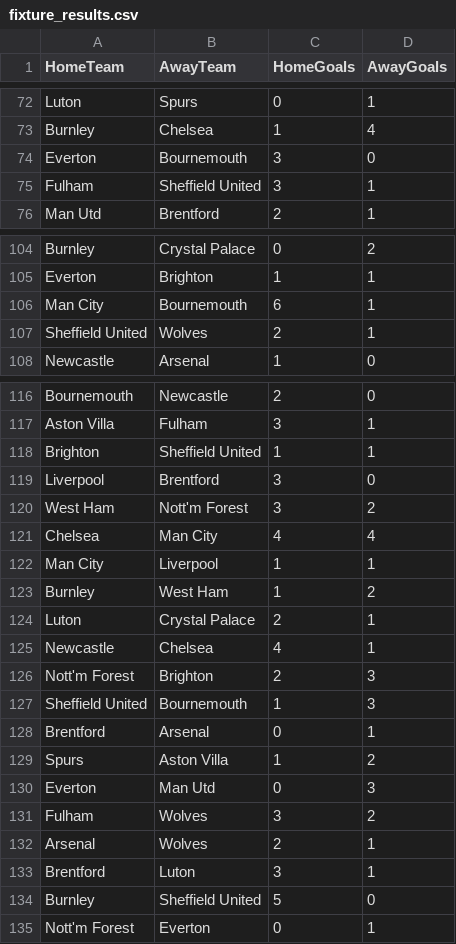
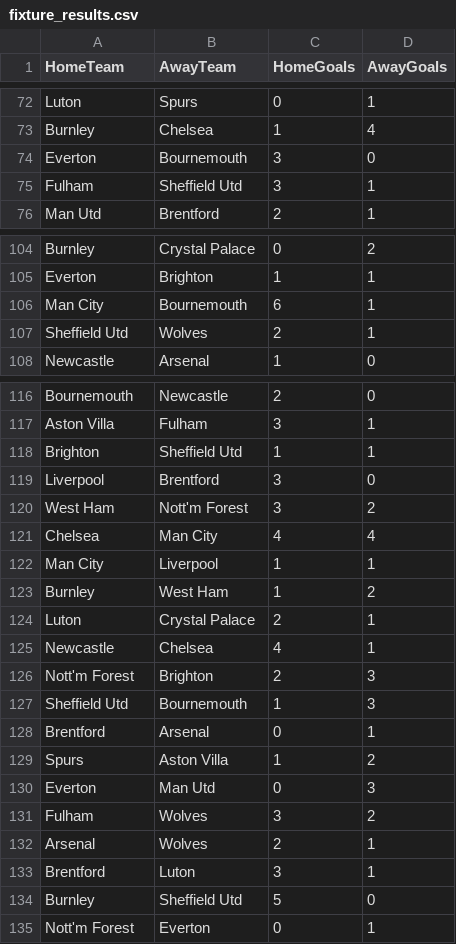
Before and after one commit to MUN3N3Z/FPL_AI, a CSV file: data/2023-24/fixture_results.csv, drawn as a sheet; only a part is shown, gaps mark what is left out; the diff covers the shown part only.

```diff
--- a/data/2023-24/fixture_results.csv
+++ b/data/2023-24/fixture_results.csv
@@ -74,3 +74,3 @@ Burnley,Chelsea,1,4
 Everton,Bournemouth,3,0
-Fulham,Sheffield United,3,1
+Fulham,Sheffield Utd,3,1
 Man Utd,Brentford,2,1
@@ -106,3 +106,3 @@ Everton,Brighton,1,1
 Man City,Bournemouth,6,1
-Sheffield United,Wolves,2,1
+Sheffield Utd,Wolves,2,1
 Newcastle,Arsenal,1,0
@@ -117,3 +117,3 @@ Bournemouth,Newcastle,2,0
 Aston Villa,Fulham,3,1
-Brighton,Sheffield United,1,1
+Brighton,Sheffield Utd,1,1
 Liverpool,Brentford,3,0
@@ -126,3 +126,3 @@ Newcastle,Chelsea,4,1
 Nott'm Forest,Brighton,2,3
-Sheffield United,Bournemouth,1,3
+Sheffield Utd,Bournemouth,1,3
 Brentford,Arsenal,0,1
@@ -133,3 +133,3 @@ Arsenal,Wolves,2,1
 Brentford,Luton,3,1
-Burnley,Sheffield United,5,0
+Burnley,Sheffield Utd,5,0
 Nott'm Forest,Everton,0,1
```
Also changed, not shown: 33 edited cells elsewhere in this file, 26 other files.
